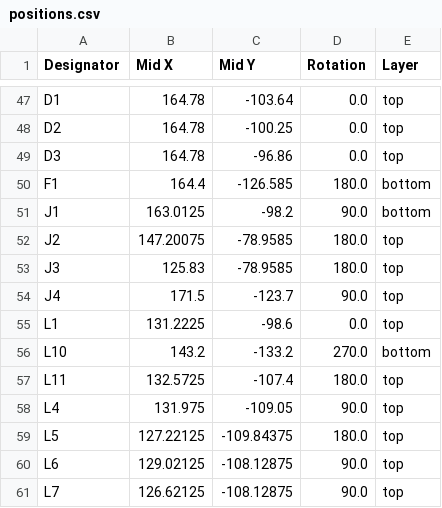
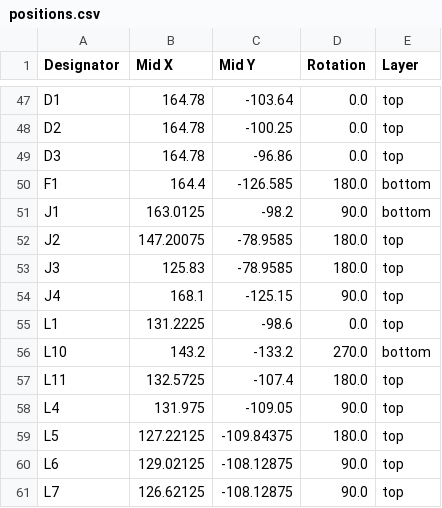
Before and after one commit to waterloo-rocketry/canhw, a CSV file: live_telemetry/LTT/production/positions.csv, drawn as a sheet; only a part is shown, gaps mark what is left out.

```diff
--- a/live_telemetry/LTT/production/positions.csv
+++ b/live_telemetry/LTT/production/positions.csv
@@ -53,3 +53,3 @@ J2,147.20075,-78.9585,180.0,top
 J3,125.83,-78.9585,180.0,top
-J4,171.5,-123.7,90.0,top
+J4,168.1,-125.15,90.0,top
 L1,131.2225,-98.6,0.0,top
```
Also changed, not shown: live_telemetry/LTT/production/bom.csv, 21 other files.
